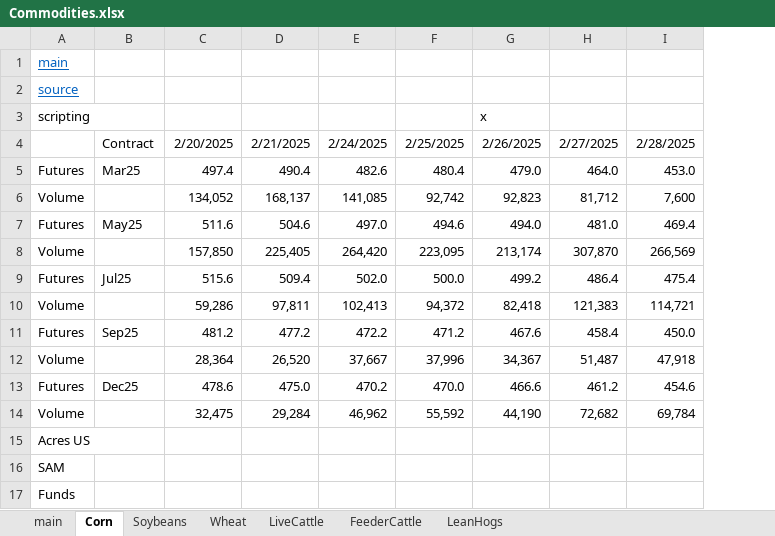
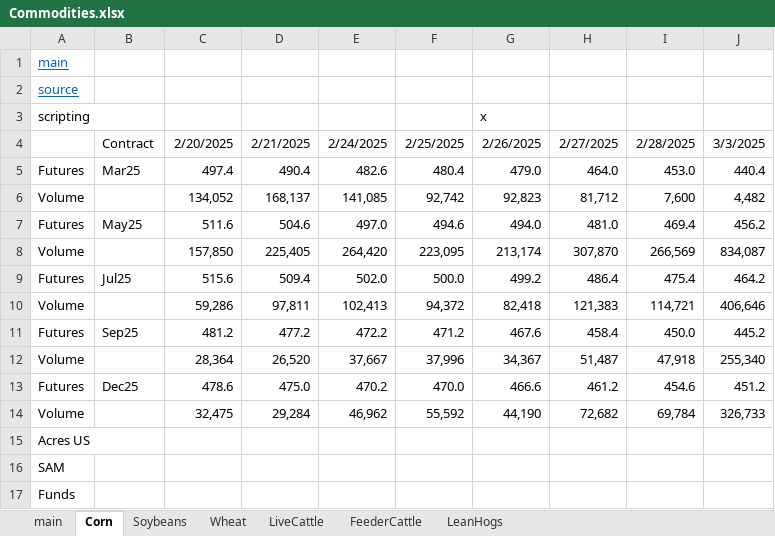
Before and after one commit to cchristner/models, an Excel workbook: Commodities.xlsx, sheet Corn, drawn as a sheet; values as stored, in another font and other column widths than the file's, no borders; the diff names each change by its address in the sheet, - before the commit and + after, or states it on an @@ line.

```diff
--- a/Commodities.xlsx (sheet Corn)
+++ b/Commodities.xlsx (sheet Corn)
+column J, rows 4-14: 3/3/2025 | 440.4 | 4,482 | 456.2 | 834,087 | 464.2 | 406,646 | 445.2 | 255,340 | 451.2 | 326,733
```
Also changed, not shown: sheet Soybeans.
